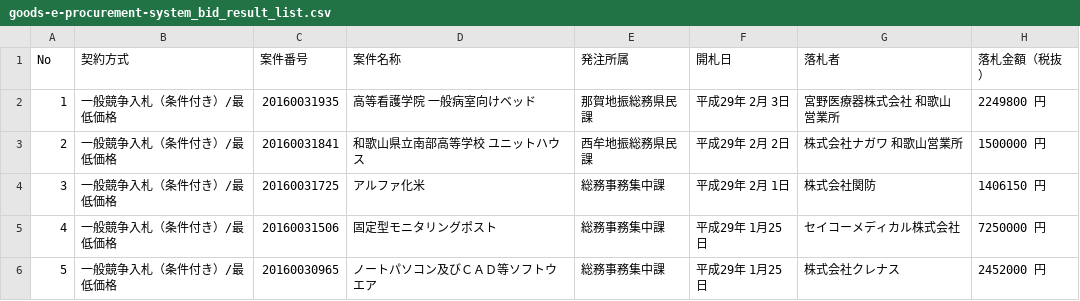
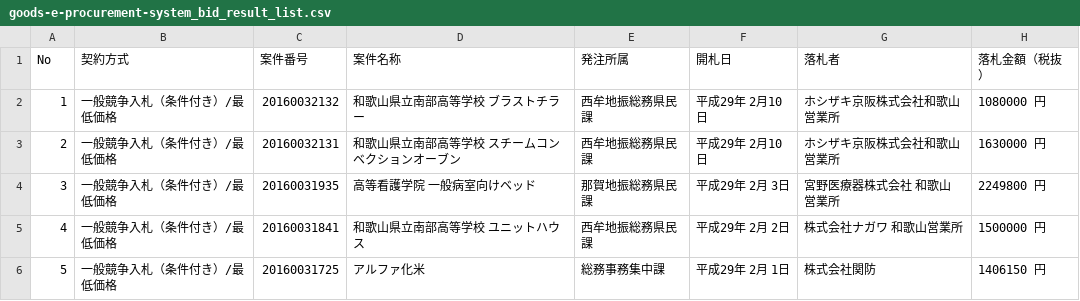
Before and after one commit to wakayama-pref-org/Goods-e-procurement-system_Bid_Result_List, a CSV file: csv/goods-e-procurement-system_bid_result_list.csv, drawn as a sheet; only a part is shown; the shorter side is filled out with more unchanged rows; addresses are those after the commit; the diff covers the shown part only; the diff names each change by its address in the sheet, - before the commit and + after, or states it on an @@ line.

```diff
--- a/csv/goods-e-procurement-system_bid_result_list.csv
+++ b/csv/goods-e-procurement-system_bid_result_list.csv
+row 2: 1 | 一般競争入札（条件付き）/最低価格 | 20160032132 | 和歌山県立南部高等学校 ブラストチラー | 西牟地振総務県民課 | 平成29年 2月10日 | ホシザキ京阪株式会社和歌山営業所 | 1080000 円
+row 3: 2 | 一般競争入札（条件付き）/最低価格 | 20160032131 | 和歌山県立南部高等学校 スチームコンベクションオーブン | 西牟地振総務県民課 | 平成29年 2月10日 | ホシザキ京阪株式会社和歌山営業所 | 1630000 円
@@ column A (No) renumbered between rows 4 and 171 @@
```
Also changed, not shown: 10 added rows and 10 removed rows elsewhere in this file, 1 other file.
